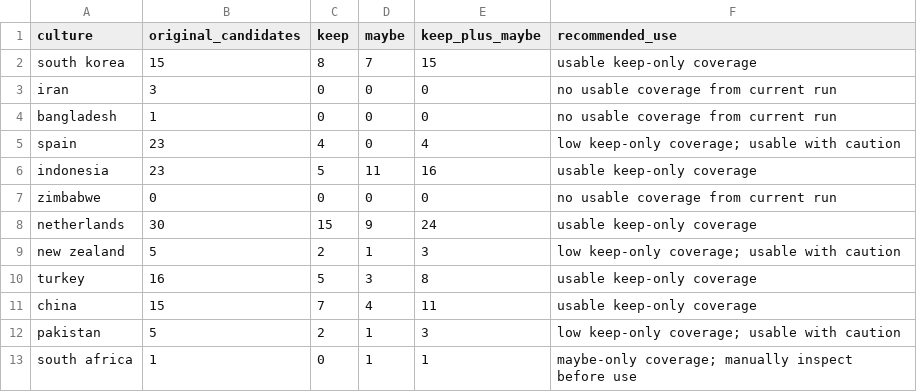
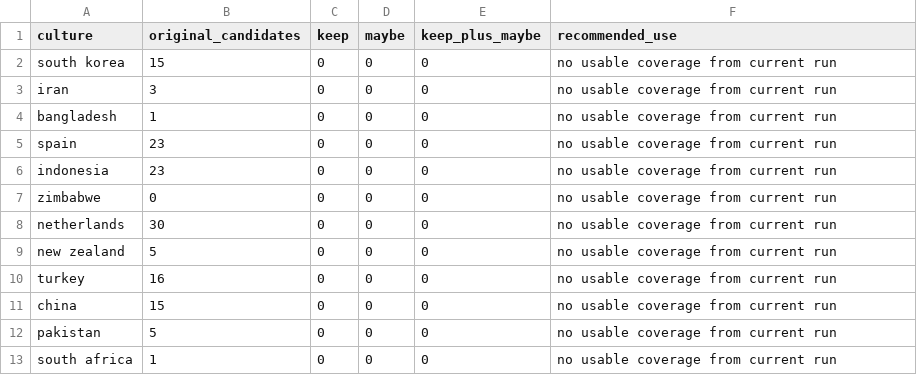
Before and after one commit to amir01mn/cultural-contextualization-research-cur, a CSV file: data/controlled/food_hospitality_multiculture_keep_only_counts.csv, drawn as a sheet; only a part is shown; the diff covers the shown part only.

Commit message:
Create audited multiculture food hospitality subset

```diff
--- a/data/controlled/food_hospitality_multiculture_keep_only_counts.csv
+++ b/data/controlled/food_hospitality_multiculture_keep_only_counts.csv
@@ -1,13 +1,13 @@
 culture,original_candidates,keep,maybe,keep_plus_maybe,recommended_use
-south korea,15,8,7,15,usable keep-only coverage
+south korea,15,0,0,0,no usable coverage from current run
 iran,3,0,0,0,no usable coverage from current run
 bangladesh,1,0,0,0,no usable coverage from current run
-spain,23,4,0,4,low keep-only coverage; usable with caution
-indonesia,23,5,11,16,usable keep-only coverage
+spain,23,0,0,0,no usable coverage from current run
+indonesia,23,0,0,0,no usable coverage from current run
 zimbabwe,0,0,0,0,no usable coverage from current run
-netherlands,30,15,9,24,usable keep-only coverage
-new zealand,5,2,1,3,low keep-only coverage; usable with caution
-turkey,16,5,3,8,usable keep-only coverage
-china,15,7,4,11,usable keep-only coverage
-pakistan,5,2,1,3,low keep-only coverage; usable with caution
-south africa,1,0,1,1,maybe-only coverage; manually inspect before use
+netherlands,30,0,0,0,no usable coverage from current run
+new zealand,5,0,0,0,no usable coverage from current run
+turkey,16,0,0,0,no usable coverage from current run
+china,15,0,0,0,no usable coverage from current run
+pakistan,5,0,0,0,no usable coverage from current run
+south africa,1,0,0,0,no usable coverage from current run
```
Also changed, not shown: 16 edited cells elsewhere in this file, 2 other files.
